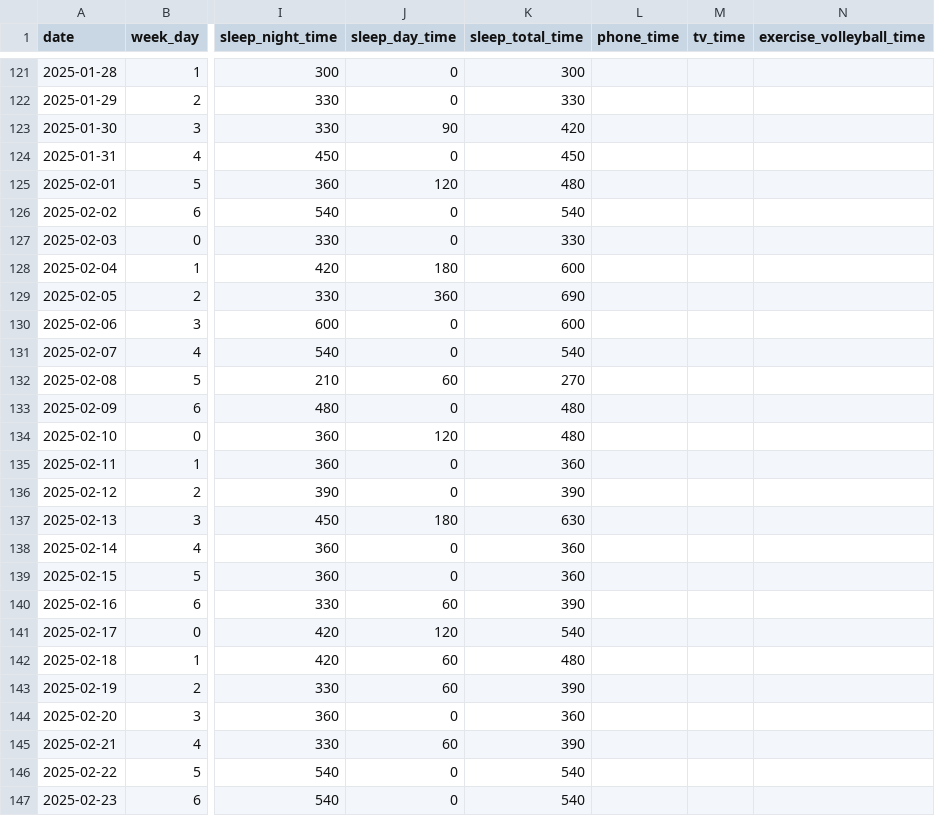
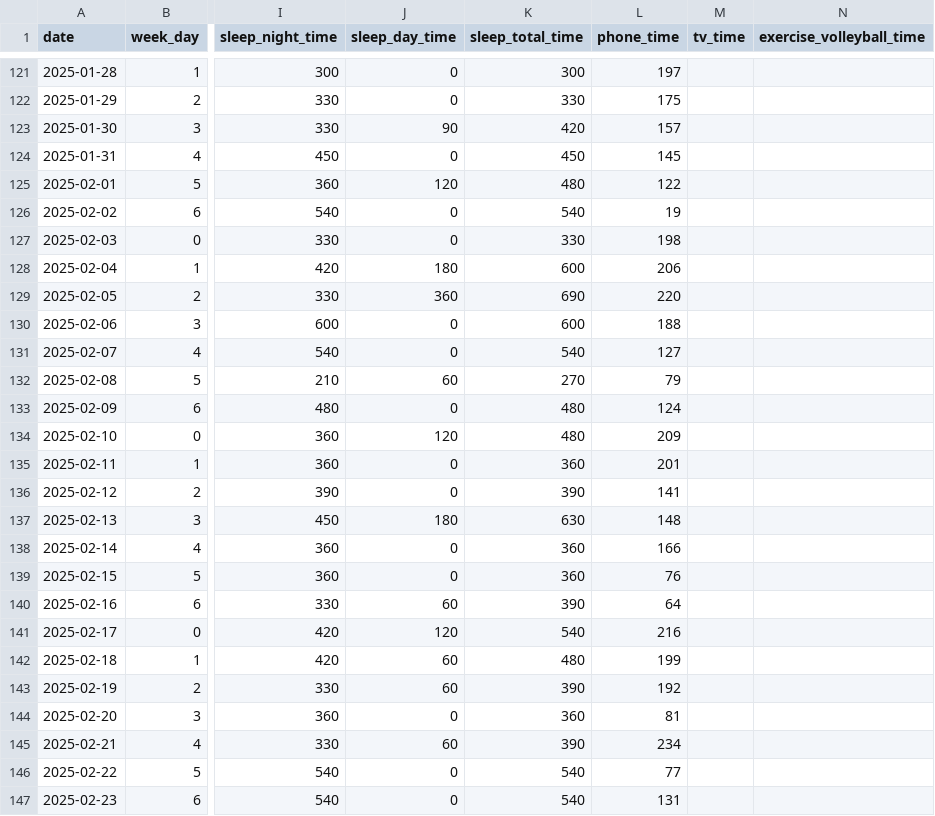
Before and after one commit to KamilMatejuk/Articles, a CSV file: Other/The Winter Arc - exploratory data analysis/data.csv, drawn as a sheet; only a part is shown, gaps mark what is left out; the diff covers the shown part only; the diff names each change by its address in the sheet, - before the commit and + after, or states it on an @@ line.

Commit message:
Q2 - phone time

```diff
--- a/Other/The Winter Arc - exploratory data analysis/data.csv
+++ b/Other/The Winter Arc - exploratory data analysis/data.csv
-L121 (phone_time): (empty)
+L121 (phone_time): 197
-L122 (phone_time): (empty)
+L122 (phone_time): 175
-L123 (phone_time): (empty)
+L123 (phone_time): 157
-L124 (phone_time): (empty)
+L124 (phone_time): 145
-L125 (phone_time): (empty)
+L125 (phone_time): 122
-L126 (phone_time): (empty)
+L126 (phone_time): 19
-L127 (phone_time): (empty)
+L127 (phone_time): 198
-L128 (phone_time): (empty)
+L128 (phone_time): 206
-L129 (phone_time): (empty)
+L129 (phone_time): 220
-L130 (phone_time): (empty)
+L130 (phone_time): 188
-L131 (phone_time): (empty)
+L131 (phone_time): 127
-L132 (phone_time): (empty)
+L132 (phone_time): 79
-L133 (phone_time): (empty)
+L133 (phone_time): 124
-L134 (phone_time): (empty)
+L134 (phone_time): 209
-L135 (phone_time): (empty)
+L135 (phone_time): 201
-L136 (phone_time): (empty)
+L136 (phone_time): 141
-L137 (phone_time): (empty)
+L137 (phone_time): 148
-L138 (phone_time): (empty)
+L138 (phone_time): 166
-L139 (phone_time): (empty)
+L139 (phone_time): 76
-L140 (phone_time): (empty)
+L140 (phone_time): 64
-L141 (phone_time): (empty)
+L141 (phone_time): 216
-L142 (phone_time): (empty)
+L142 (phone_time): 199
-L143 (phone_time): (empty)
+L143 (phone_time): 192
-L144 (phone_time): (empty)
+L144 (phone_time): 81
-L145 (phone_time): (empty)
+L145 (phone_time): 234
-L146 (phone_time): (empty)
+L146 (phone_time): 77
-L147 (phone_time): (empty)
+L147 (phone_time): 131
```
Also changed, not shown: 43 edited cells elsewhere in this file.
